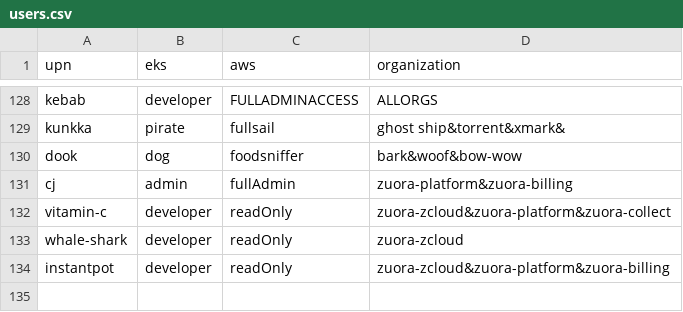
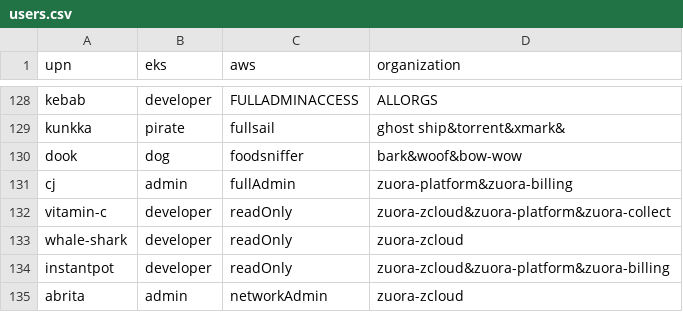
Before and after one commit to hchiang-zuora/self-service, a CSV file: users.csv, drawn as a sheet; only a part is shown, gaps mark what is left out.

Commit message:
added new user

```diff
--- a/users.csv
+++ b/users.csv
@@ -134 +134,2 @@ whale-shark,developer,readOnly,zuora-zcloud
 instantpot,developer,readOnly,zuora-zcloud&zuora-platform&zuora-billing
+abrita,admin,networkAdmin,zuora-zcloud
```
